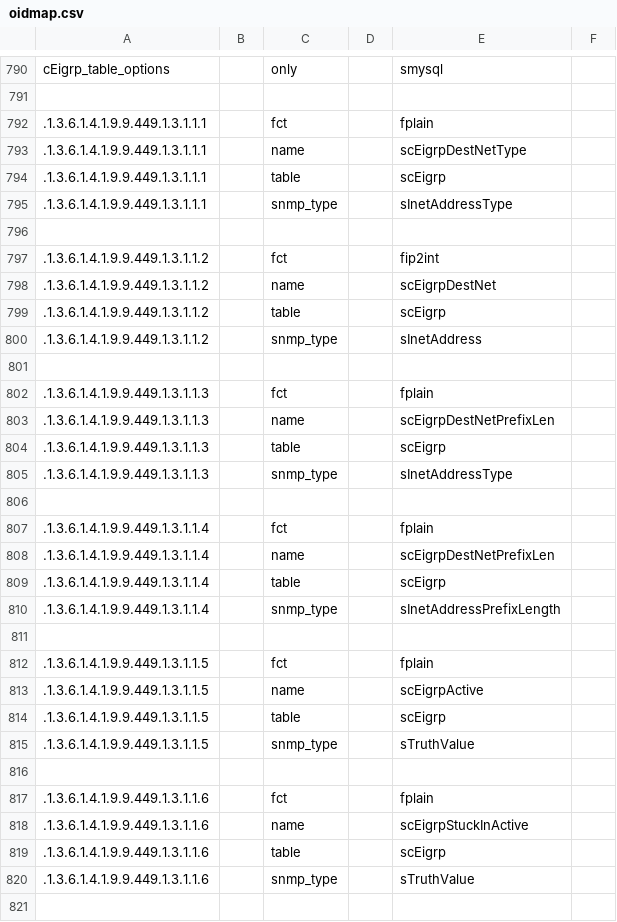
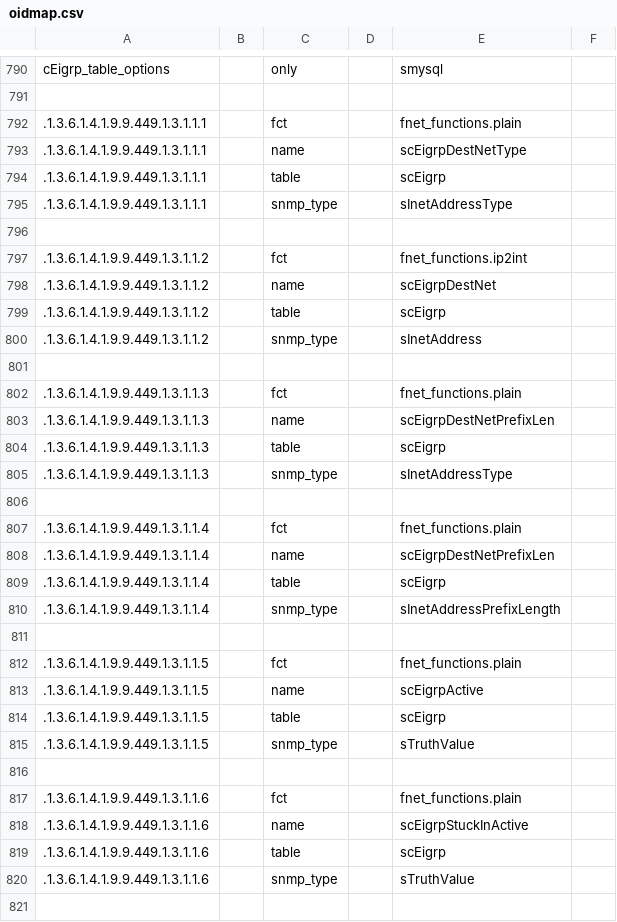
Before and after one commit to tumi8/flow-inspector, a CSV file: config/oidmap.csv, drawn as a sheet; only a part is shown, gaps mark what is left out; the diff covers the shown part only.

Commit message:
Rename lib/csv.py to csv_configurator In readDictionary() import functions from explicitly imported module instead of global namespace

```diff
--- a/config/oidmap.csv
+++ b/config/oidmap.csv
@@ -791,3 +791,3 @@ cEigrp_table_options||only||smysql
 
-.1.3.6.1.4.1.9.9.449.1.3.1.1.1||fct||fplain
+.1.3.6.1.4.1.9.9.449.1.3.1.1.1||fct||fnet_functions.plain
 .1.3.6.1.4.1.9.9.449.1.3.1.1.1||name||scEigrpDestNetType
@@ -796,3 +796,3 @@ cEigrp_table_options||only||smysql
 
-.1.3.6.1.4.1.9.9.449.1.3.1.1.2||fct||fip2int
+.1.3.6.1.4.1.9.9.449.1.3.1.1.2||fct||fnet_functions.ip2int
 .1.3.6.1.4.1.9.9.449.1.3.1.1.2||name||scEigrpDestNet
@@ -801,3 +801,3 @@ cEigrp_table_options||only||smysql
 
-.1.3.6.1.4.1.9.9.449.1.3.1.1.3||fct||fplain
+.1.3.6.1.4.1.9.9.449.1.3.1.1.3||fct||fnet_functions.plain
 .1.3.6.1.4.1.9.9.449.1.3.1.1.3||name||scEigrpDestNetPrefixLen
@@ -806,3 +806,3 @@ cEigrp_table_options||only||smysql
 
-.1.3.6.1.4.1.9.9.449.1.3.1.1.4||fct||fplain
+.1.3.6.1.4.1.9.9.449.1.3.1.1.4||fct||fnet_functions.plain
 .1.3.6.1.4.1.9.9.449.1.3.1.1.4||name||scEigrpDestNetPrefixLen
@@ -811,3 +811,3 @@ cEigrp_table_options||only||smysql
 
-.1.3.6.1.4.1.9.9.449.1.3.1.1.5||fct||fplain
+.1.3.6.1.4.1.9.9.449.1.3.1.1.5||fct||fnet_functions.plain
 .1.3.6.1.4.1.9.9.449.1.3.1.1.5||name||scEigrpActive
@@ -816,3 +816,3 @@ cEigrp_table_options||only||smysql
 
-.1.3.6.1.4.1.9.9.449.1.3.1.1.6||fct||fplain
+.1.3.6.1.4.1.9.9.449.1.3.1.1.6||fct||fnet_functions.plain
 .1.3.6.1.4.1.9.9.449.1.3.1.1.6||name||scEigrpStuckInActive
```
Also changed, not shown: 98 edited cells elsewhere in this file, 2 other files.
